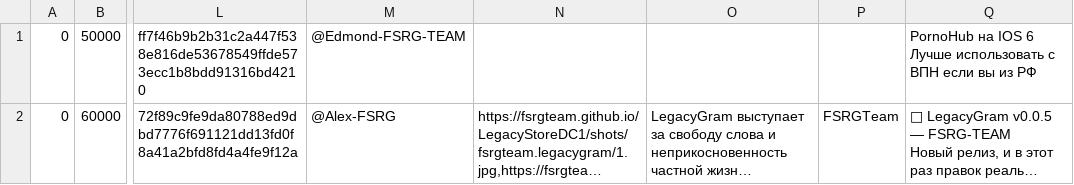
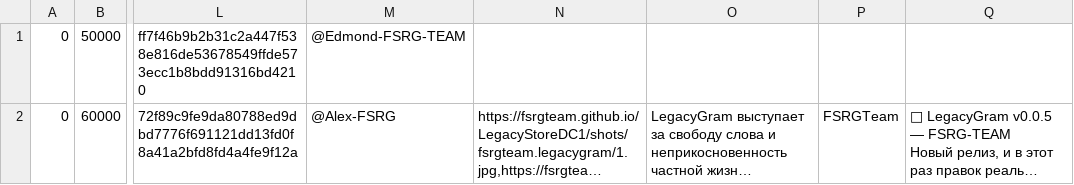
Before and after one commit to FSRGTeam/LegacyStoreRelay, a TSV file: catalog-all.tsv, drawn as a sheet; only a part is shown, gaps mark what is left out; long unchanged cells end in …; ↵ is a line break in a cell; the diff names each change by its address in the sheet, - before the commit and + after, or states it on an @@ line.

```diff
--- a/catalog-all.tsv
+++ b/catalog-all.tsv
-Q1: PornoHub на IOS 6 ↵ Лучше использовать с ВПН если вы из РФ
+Q1: (empty)
```
Also changed, not shown: 2 other files.
